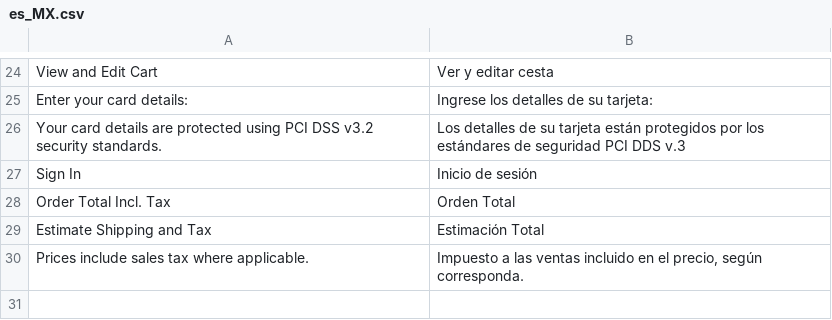
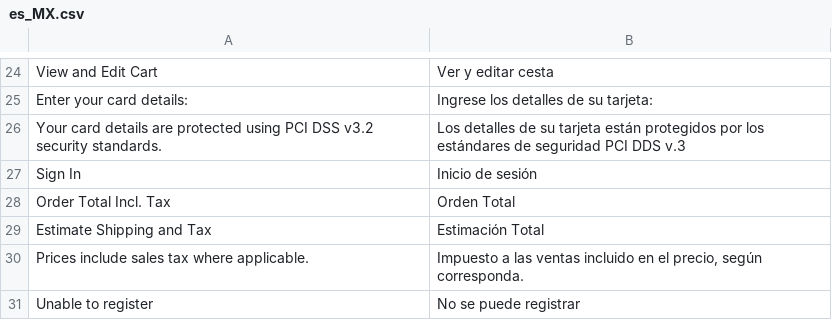
Before and after one commit to jfodb/notmage2, a CSV file: app/design/frontend/Infortis/odbp-es/i18n/es_MX.csv, drawn as a sheet; only a part is shown, gaps mark what is left out; the diff names each change by its address in the sheet, - before the commit and + after, or states it on an @@ line.

Commit message:
Add Spanish Translation

```diff
--- a/app/design/frontend/Infortis/odbp-es/i18n/es_MX.csv
+++ b/app/design/frontend/Infortis/odbp-es/i18n/es_MX.csv
+row 31: Unable to register | No se puede registrar
```
Also changed, not shown: 1 other file.
